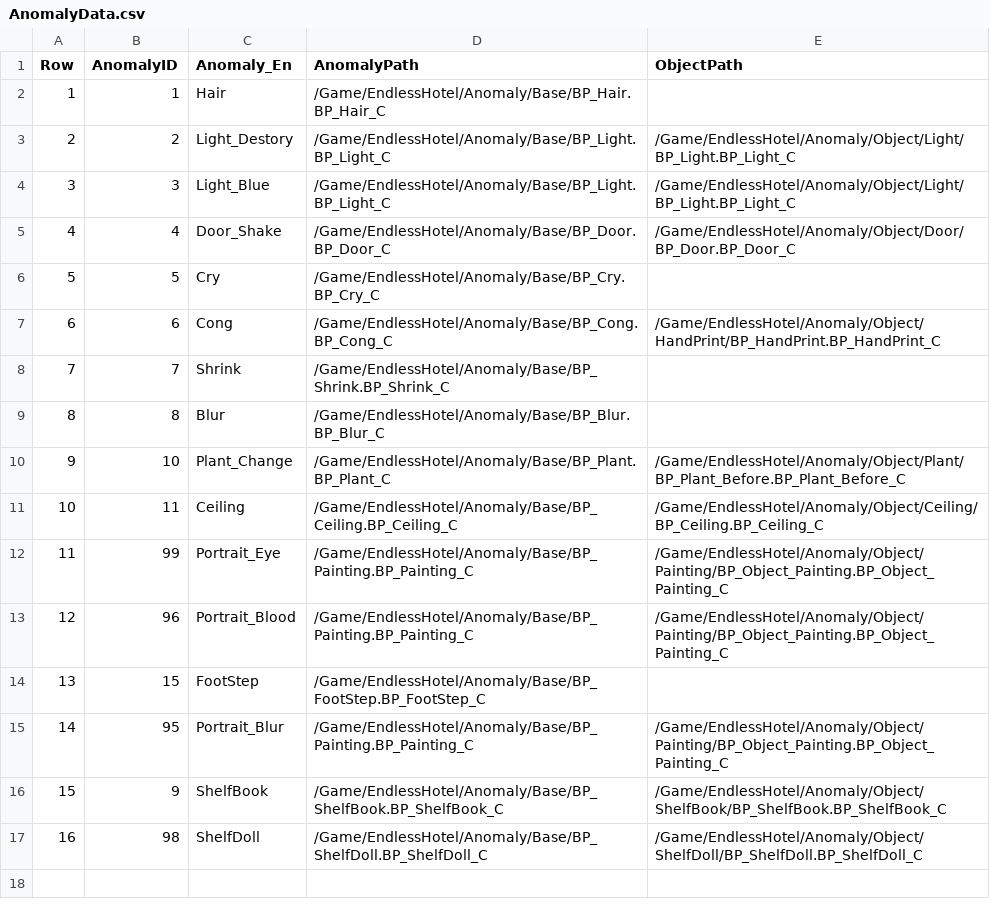
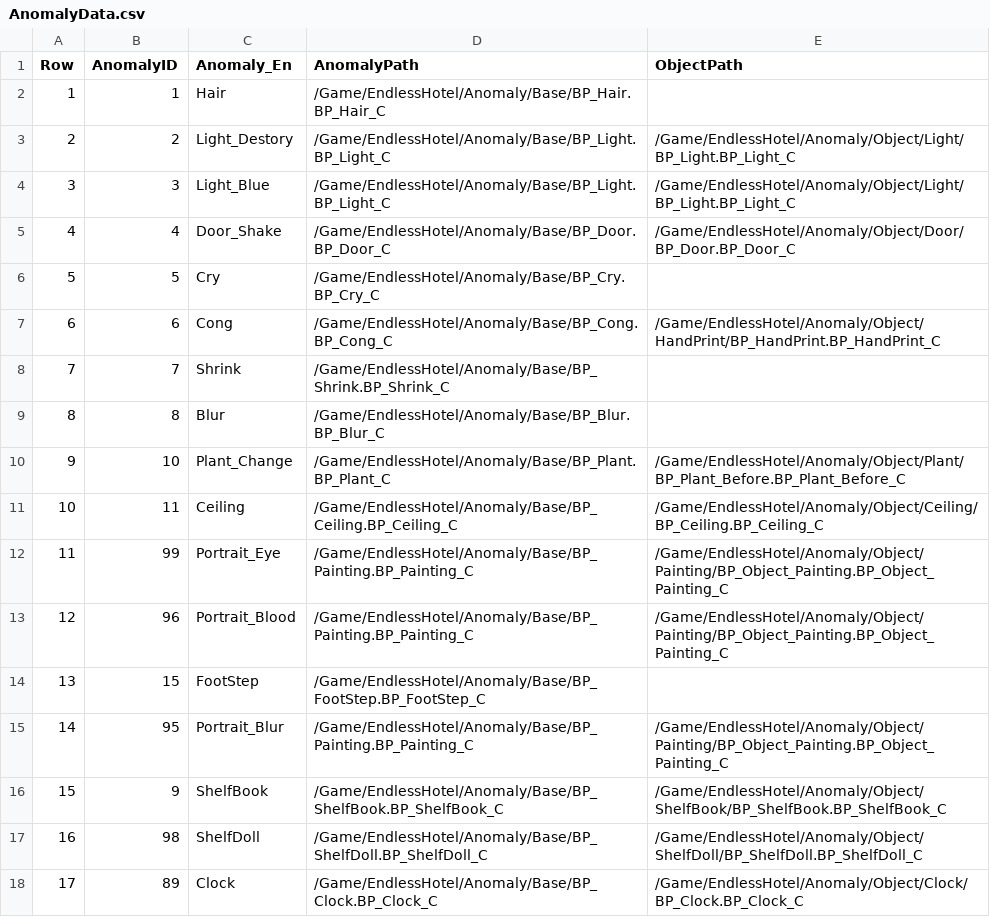
Before and after one commit to pknu-wap/Endless-Hotel, a CSV file: Source/Endless_Hotel/Data/Anomaly/AnomalyData.csv, drawn as a sheet; the diff names each change by its address in the sheet, - before the commit and + after, or states it on an @@ line.

```diff
--- a/Source/Endless_Hotel/Data/Anomaly/AnomalyData.csv
+++ b/Source/Endless_Hotel/Data/Anomaly/AnomalyData.csv
+row 18: 17 | 89 | Clock | /Game/EndlessHotel/Anomaly/Base/BP_Clock.BP_Clock_C | /Game/EndlessHotel/Anomaly/Object/Clock/BP_Clock.BP_Clock_C
```
Also changed, not shown: 30 other files.
